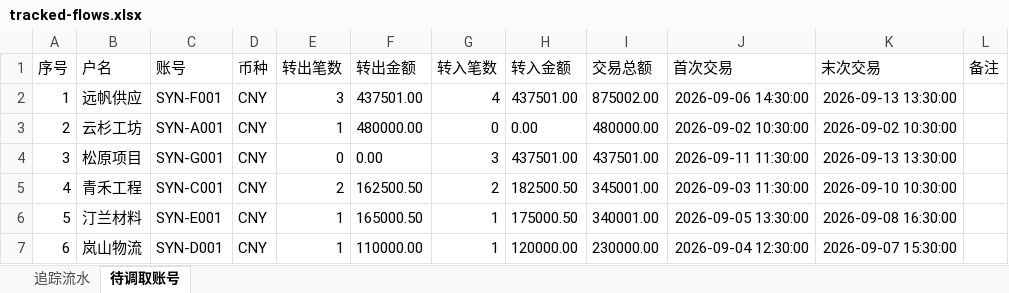
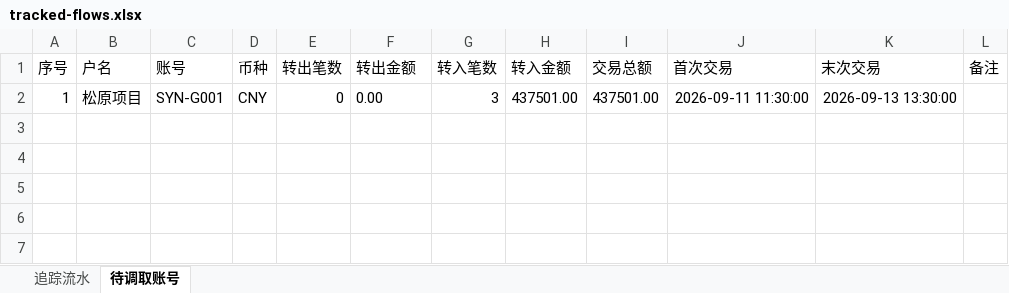
Before and after one commit to Eysn0130/FundsTrace, an Excel workbook: docs/examples/harbor-path/exports/tracked-flows.xlsx, sheet 待调取账号, drawn as a sheet; values as stored, in another font and other column widths than the file's, no borders; removed rows and columns are numbered as before the commit, all else as after; the diff names each change by its address in the sheet, - before the commit and + after, or states it on an @@ line.

```diff
--- a/docs/examples/harbor-path/exports/tracked-flows.xlsx (sheet 待调取账号)
+++ b/docs/examples/harbor-path/exports/tracked-flows.xlsx (sheet 待调取账号)
-row 2: 1 | 远帆供应 | SYN-F001 | CNY | 3 | 437501.00 | 4 | 437501.00 | 875002.00 | 2026-09-06 14:30:00 | 2026-09-13 13:30:00
-row 3: 2 | 云杉工坊 | SYN-A001 | CNY | 1 | 480000.00 | 0 | 0.00 | 480000.00 | 2026-09-02 10:30:00 | 2026-09-02 10:30:00
-A2 (序号): 3
+A2 (序号): 1
-row 5: 4 | 青禾工程 | SYN-C001 | CNY | 2 | 162500.50 | 2 | 182500.50 | 345001.00 | 2026-09-03 11:30:00 | 2026-09-10 10:30:00
-row 6: 5 | 汀兰材料 | SYN-E001 | CNY | 1 | 165000.50 | 1 | 175000.50 | 340001.00 | 2026-09-05 13:30:00 | 2026-09-08 16:30:00
-row 7: 6 | 岚山物流 | SYN-D001 | CNY | 1 | 110000.00 | 1 | 120000.00 | 230000.00 | 2026-09-04 12:30:00 | 2026-09-07 15:30:00
```
Also changed, not shown: 28 other files.
